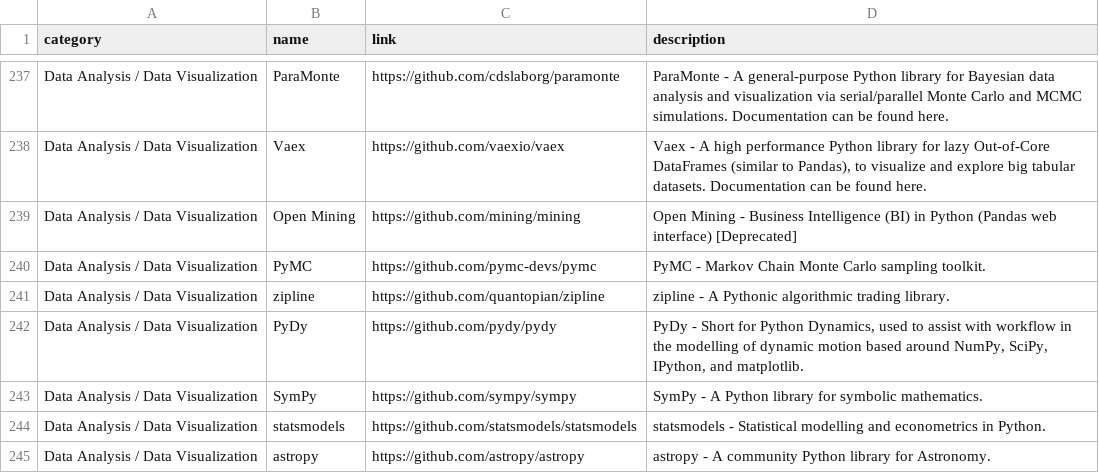
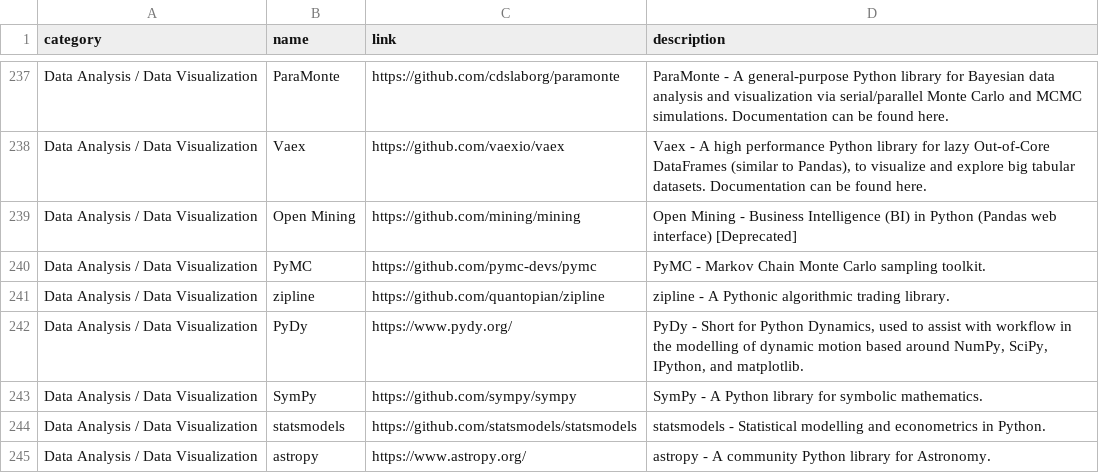
Before and after one commit to Wesley-M/tcc, a CSV file: scraping/repo_list/data/awesome_ml_plus_unknown_urls.csv, drawn as a sheet; only a part is shown, gaps mark what is left out; the diff covers the shown part only.

```diff
--- a/scraping/repo_list/data/awesome_ml_plus_unknown_urls.csv
+++ b/scraping/repo_list/data/awesome_ml_plus_unknown_urls.csv
@@ -241,5 +241,5 @@
 "Data Analysis / Data Visualization","zipline","https://github.com/quantopian/zipline","zipline - A Pythonic algorithmic trading library."
-"Data Analysis / Data Visualization","PyDy","https://github.com/pydy/pydy","PyDy - Short for Python Dynamics, used to assist with workflow in the modelling of dynamic motion based around NumPy, SciPy, IPython, and matplotlib."
+"Data Analysis / Data Visualization","PyDy","https://www.pydy.org/","PyDy - Short for Python Dynamics, used to assist with workflow in the modelling of dynamic motion based around NumPy, SciPy, IPython, and matplotlib."
 "Data Analysis / Data Visualization","SymPy","https://github.com/sympy/sympy","SymPy - A Python library for symbolic mathematics."
 "Data Analysis / Data Visualization","statsmodels","https://github.com/statsmodels/statsmodels","statsmodels - Statistical modelling and econometrics in Python."
-"Data Analysis / Data Visualization","astropy","https://github.com/astropy/astropy","astropy - A community Python library for Astronomy."
+"Data Analysis / Data Visualization","astropy","https://www.astropy.org/","astropy - A community Python library for Astronomy."
```
Also changed, not shown: 33 edited cells elsewhere in this file, 6 other files.
